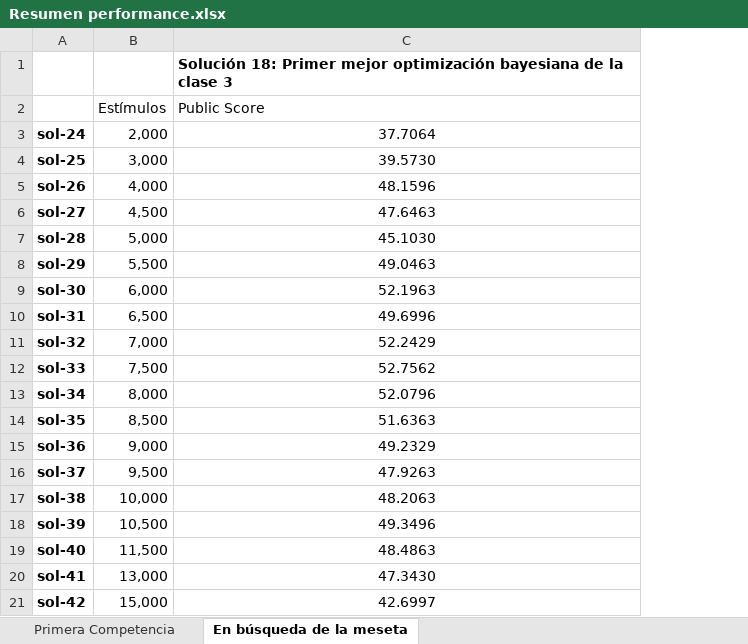
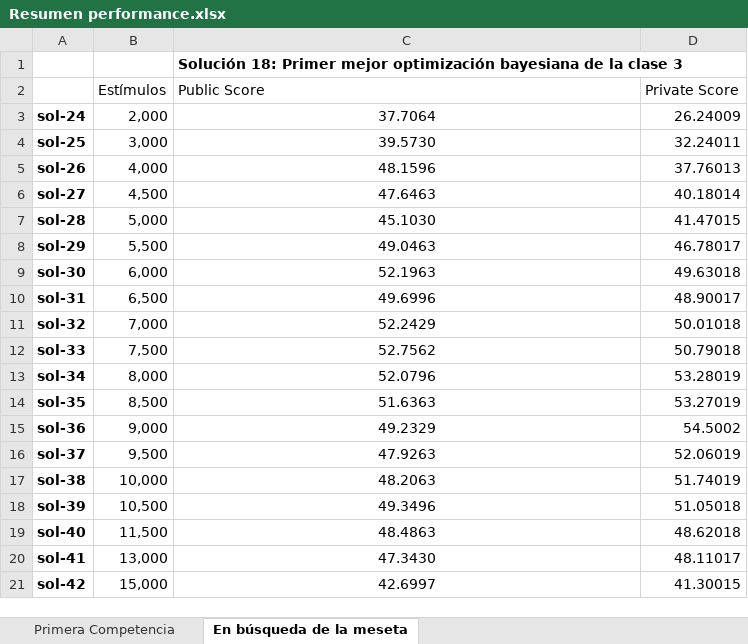
Before and after one commit to germanpestchanker/dmeyf2023, an Excel workbook: German/Resumen performance.xlsx, sheet En búsqueda de la meseta, drawn as a sheet; values as stored, in another font and other column widths than the file's, no borders; charts and pictures not drawn; the diff names each change by its address in the sheet, - before the commit and + after, or states it on an @@ line.

Commit message:
Comparación con scores privados, finalizada la competencia

```diff
--- a/German/Resumen performance.xlsx (sheet En búsqueda de la meseta)
+++ b/German/Resumen performance.xlsx (sheet En búsqueda de la meseta)
+column D (Private Score), rows 3-21: 26.24009 | 32.24011 | 37.76013 | 40.18014 | 41.47015 | 46.78017 | 49.63018 | 48.90017 | 50.01018 | 50.79018 | 53.28019 | 53.27019 | 54.5002 | 52.06019 | 51.74019 | 51.05018 | 48.62018 | 48.11017 | 41.30015
```
Also changed, not shown: sheet Primera Competencia, charts or pictures.
